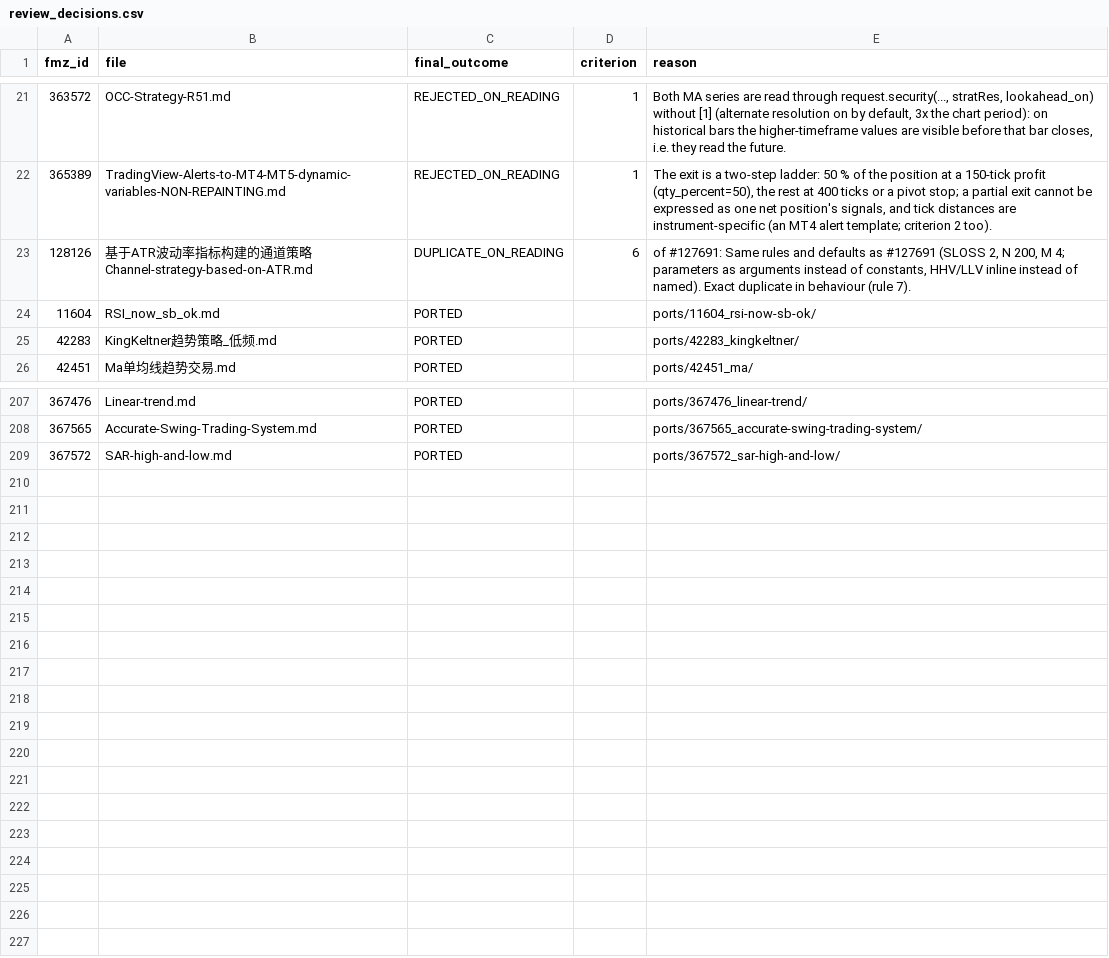
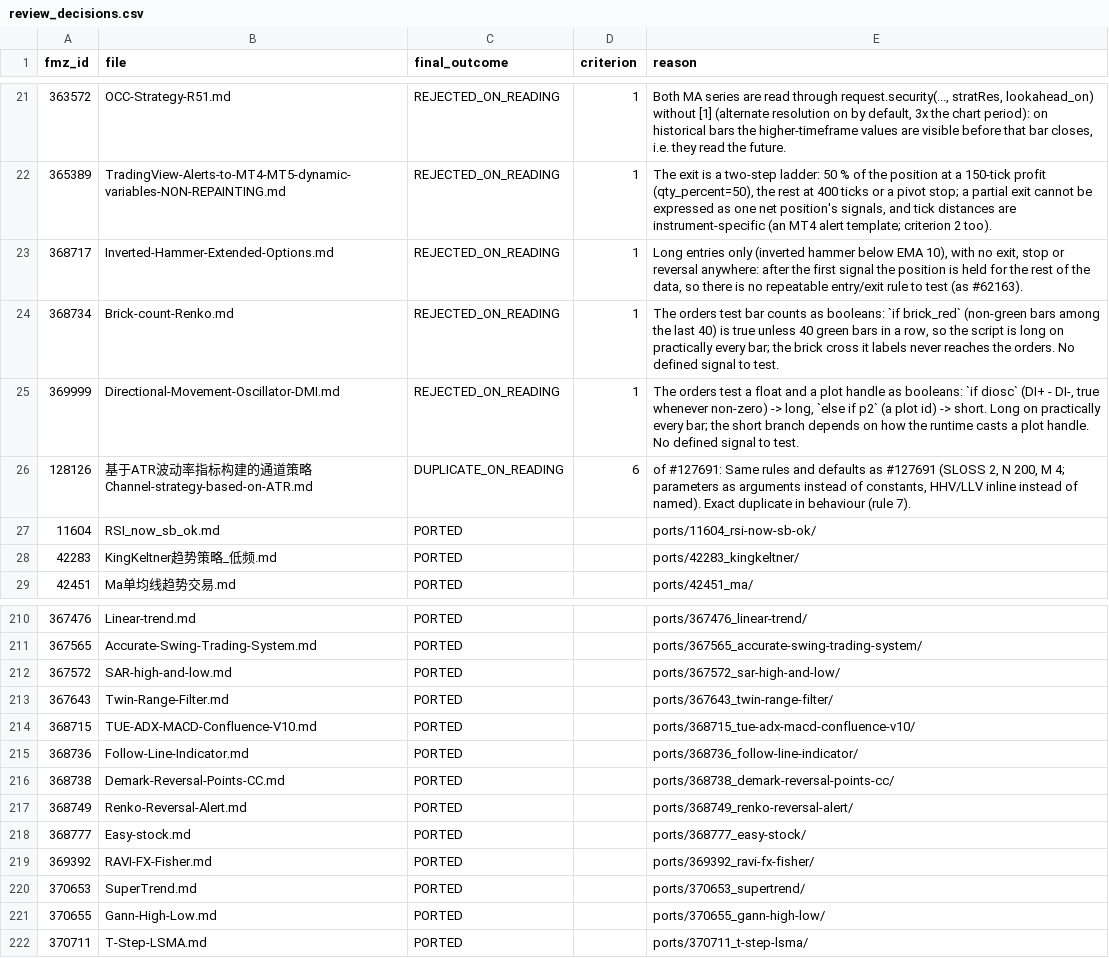
Before and after one commit to r35t1tut0r0rb15-gif/fmz-strategies, a CSV file: review_decisions.csv, drawn as a sheet; only a part is shown, gaps mark what is left out; the diff names each change by its address in the sheet, - before the commit and + after, or states it on an @@ line.

```diff
--- a/review_decisions.csv
+++ b/review_decisions.csv
+row 23: 368717 | Inverted-Hammer-Extended-Options.md | REJECTED_ON_READING | 1 | Long entries only (inverted hammer below EMA 10), with no exit, stop or reversal anywhere: after the first signal the position is held for the rest of the data, so there is no repeatable entry/exit rule to test (as #62163).
+row 24: 368734 | Brick-count-Renko.md | REJECTED_ON_READING | 1 | The orders test bar counts as booleans: `if brick_red` (non-green bars among the last 40) is true unless 40 green bars in a row, so the script is long on practically every bar; the brick cross it labels never reaches the orders. No defined signal to test.
+row 25: 369999 | Directional-Movement-Oscillator-DMI.md | REJECTED_ON_READING | 1 | The orders test a float and a plot handle as booleans: `if diosc` (DI+ - DI-, true whenever non-zero) -> long, `else if p2` (a plot id) -> short. Long on practically every bar; the short branch depends on how the runtime casts a plot handle. No defined signal to test.
+row 213: 367643 | Twin-Range-Filter.md | PORTED |  | ports/367643_twin-range-filter/
+row 214: 368715 | TUE-ADX-MACD-Confluence-V10.md | PORTED |  | ports/368715_tue-adx-macd-confluence-v10/
+row 215: 368736 | Follow-Line-Indicator.md | PORTED |  | ports/368736_follow-line-indicator/
+row 216: 368738 | Demark-Reversal-Points-CC.md | PORTED |  | ports/368738_demark-reversal-points-cc/
+row 217: 368749 | Renko-Reversal-Alert.md | PORTED |  | ports/368749_renko-reversal-alert/
+row 218: 368777 | Easy-stock.md | PORTED |  | ports/368777_easy-stock/
+row 219: 369392 | RAVI-FX-Fisher.md | PORTED |  | ports/369392_ravi-fx-fisher/
+row 220: 370653 | SuperTrend.md | PORTED |  | ports/370653_supertrend/
+row 221: 370655 | Gann-High-Low.md | PORTED |  | ports/370655_gann-high-low/
+row 222: 370711 | T-Step-LSMA.md | PORTED |  | ports/370711_t-step-lsma/
```
Also changed, not shown: 46 other files.
